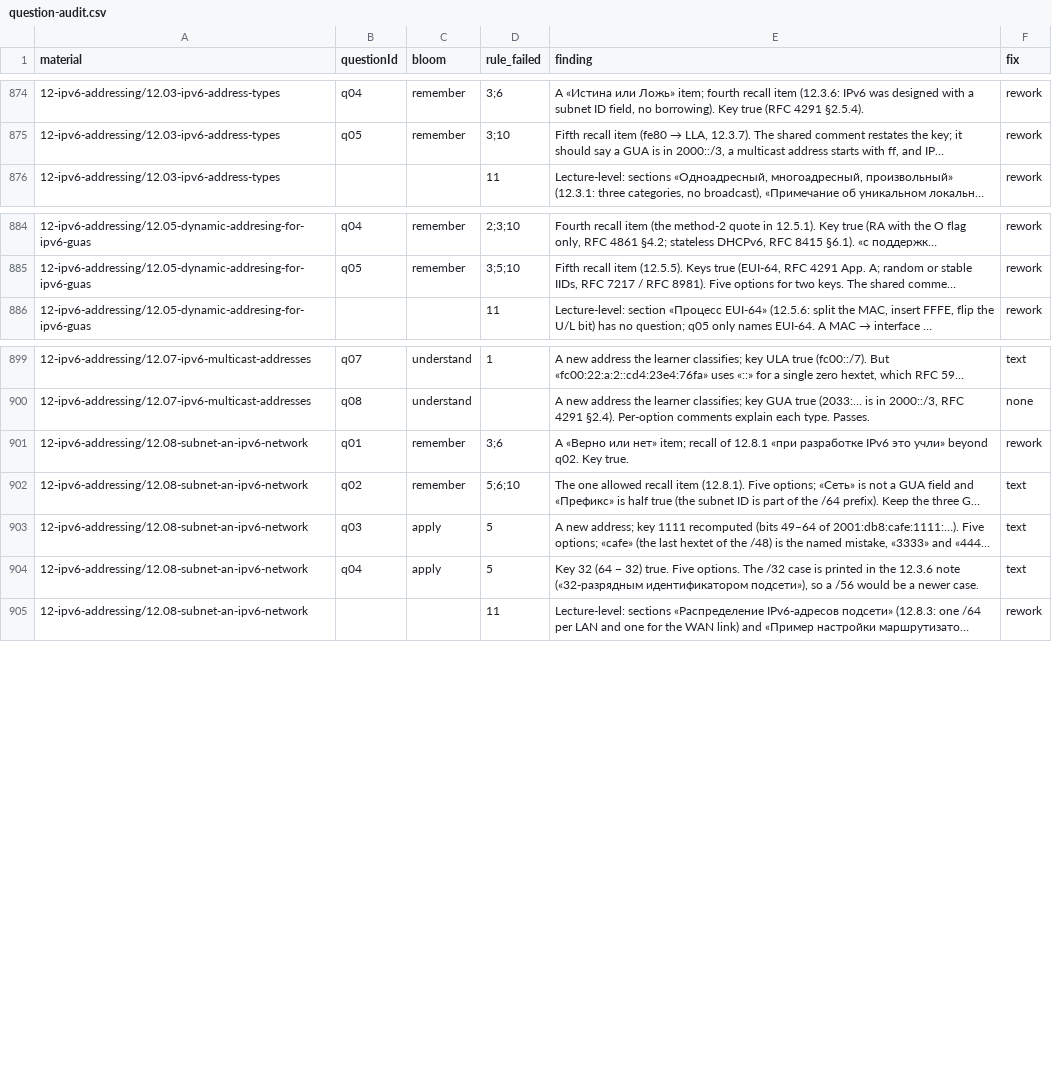
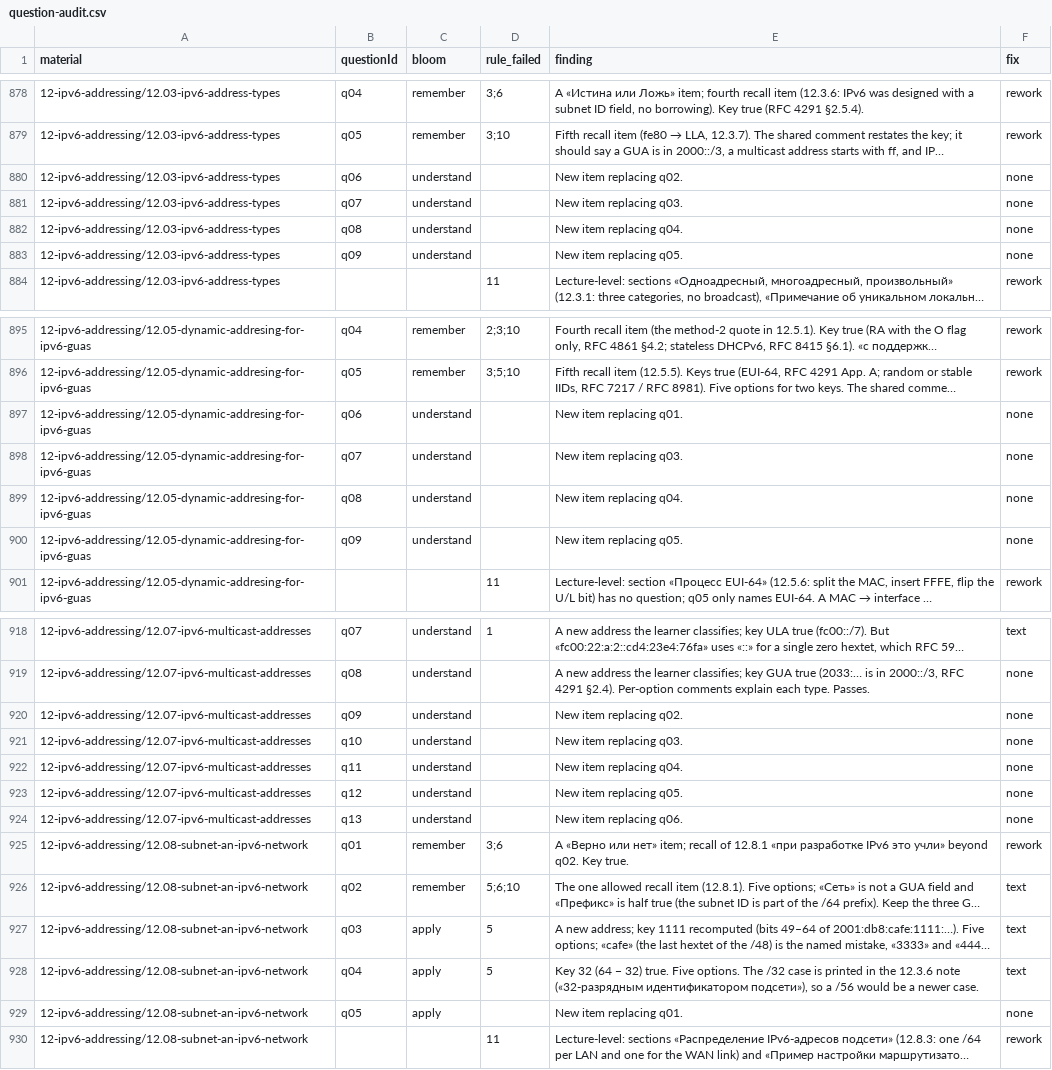
Before and after one commit to nsalab-tmn/learn-ccna1, a CSV file: audit/question-audit.csv, drawn as a sheet; only a part is shown, gaps mark what is left out; long unchanged cells end in …; the diff covers the shown part only; the diff names each change by its address in the sheet, - before the commit and + after, or states it on an @@ line.

```diff
--- a/audit/question-audit.csv
+++ b/audit/question-audit.csv
+row 880: 12-ipv6-addressing/12.03-ipv6-address-types | q06 | understand |  | New item replacing q02. | none
+row 881: 12-ipv6-addressing/12.03-ipv6-address-types | q07 | understand |  | New item replacing q03. | none
+row 882: 12-ipv6-addressing/12.03-ipv6-address-types | q08 | understand |  | New item replacing q04. | none
+row 883: 12-ipv6-addressing/12.03-ipv6-address-types | q09 | understand |  | New item replacing q05. | none
+row 897: 12-ipv6-addressing/12.05-dynamic-addresing-for-ipv6-guas | q06 | understand |  | New item replacing q01. | none
+row 898: 12-ipv6-addressing/12.05-dynamic-addresing-for-ipv6-guas | q07 | understand |  | New item replacing q03. | none
+row 899: 12-ipv6-addressing/12.05-dynamic-addresing-for-ipv6-guas | q08 | understand |  | New item replacing q04. | none
+row 900: 12-ipv6-addressing/12.05-dynamic-addresing-for-ipv6-guas | q09 | understand |  | New item replacing q05. | none
+row 920: 12-ipv6-addressing/12.07-ipv6-multicast-addresses | q09 | understand |  | New item replacing q02. | none
+row 921: 12-ipv6-addressing/12.07-ipv6-multicast-addresses | q10 | understand |  | New item replacing q03. | none
+row 922: 12-ipv6-addressing/12.07-ipv6-multicast-addresses | q11 | understand |  | New item replacing q04. | none
+row 923: 12-ipv6-addressing/12.07-ipv6-multicast-addresses | q12 | understand |  | New item replacing q05. | none
+row 924: 12-ipv6-addressing/12.07-ipv6-multicast-addresses | q13 | understand |  | New item replacing q06. | none
+row 929: 12-ipv6-addressing/12.08-subnet-an-ipv6-network | q05 | apply |  | New item replacing q01. | none
```
Also changed, not shown: 13 added rows elsewhere in this file, 9 other files.
